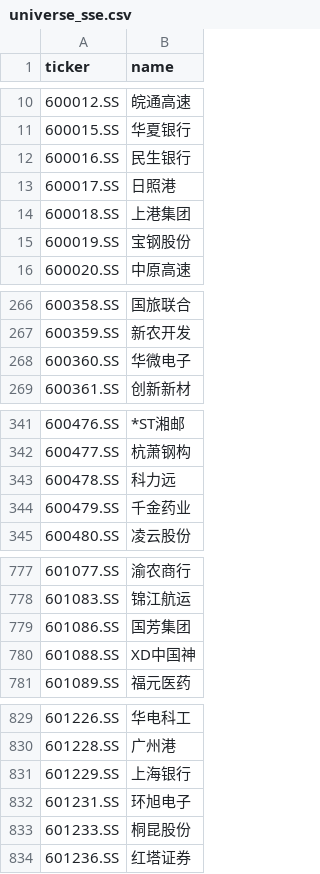
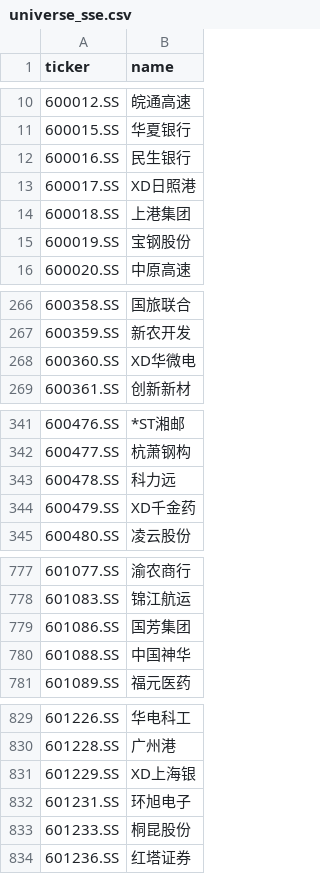
Before and after one commit to hsalehi10087/stock-scanner, a CSV file: data/canslim/universe_sse.csv, drawn as a sheet; only a part is shown, gaps mark what is left out; the diff covers the shown part only.

```diff
--- a/data/canslim/universe_sse.csv
+++ b/data/canslim/universe_sse.csv
@@ -12,3 +12,3 @@ ticker,name
 600016.SS,民生银行
-600017.SS,日照港
+600017.SS,XD日照港
 600018.SS,上港集团
@@ -267,3 +267,3 @@ ticker,name
 600359.SS,新农开发
-600360.SS,华微电子
+600360.SS,XD华微电
 600361.SS,创新新材
@@ -343,3 +343,3 @@ ticker,name
 600478.SS,科力远
-600479.SS,千金药业
+600479.SS,XD千金药
 600480.SS,凌云股份
@@ -779,3 +779,3 @@ ticker,name
 601086.SS,国芳集团
-601088.SS,XD中国神
+601088.SS,中国神华
 601089.SS,福元医药
@@ -830,3 +830,3 @@ ticker,name
 601228.SS,广州港
-601229.SS,上海银行
+601229.SS,XD上海银
 601231.SS,环旭电子
```
Also changed, not shown: 4 edited cells elsewhere in this file, data/canslim/universe_us.csv, data/canslim/watchlist.csv, 5 other files.
